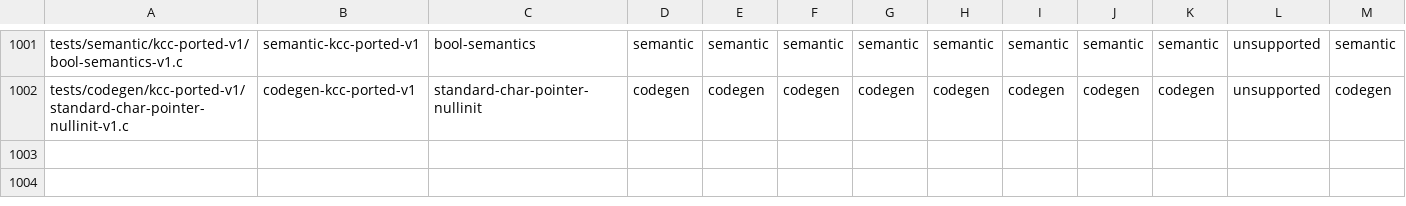
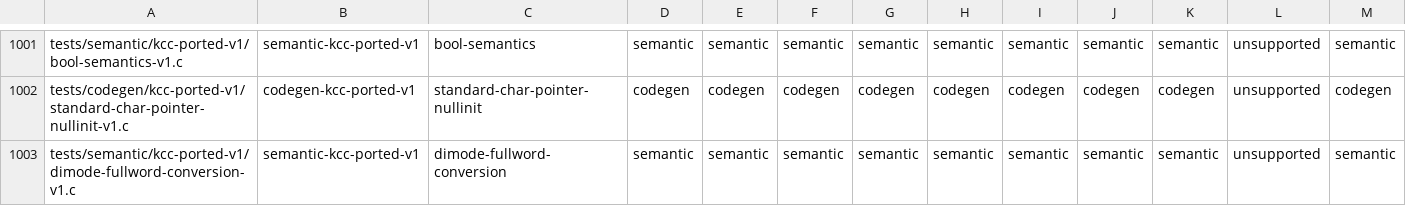
Before and after one commit to theseus-chimaira/pdp10-testkit, a TSV file: TEST_MATRIX.tsv, drawn as a sheet; only a part is shown, gaps mark what is left out; rows hold the shown columns only; the diff names each change by its address in the sheet, - before the commit and + after, or states it on an @@ line.

```diff
--- a/TEST_MATRIX.tsv
+++ b/TEST_MATRIX.tsv
+row 1003: tests/semantic/kcc-ported-v1/dimode-fullword-conversion-v1.c | semantic-kcc-ported-v1 | dimode-fullword-conversion | semantic | semantic | semantic | semantic | semantic | semantic | semantic | semantic | unsupported | semantic
```
Also changed, not shown: 3 other files.
